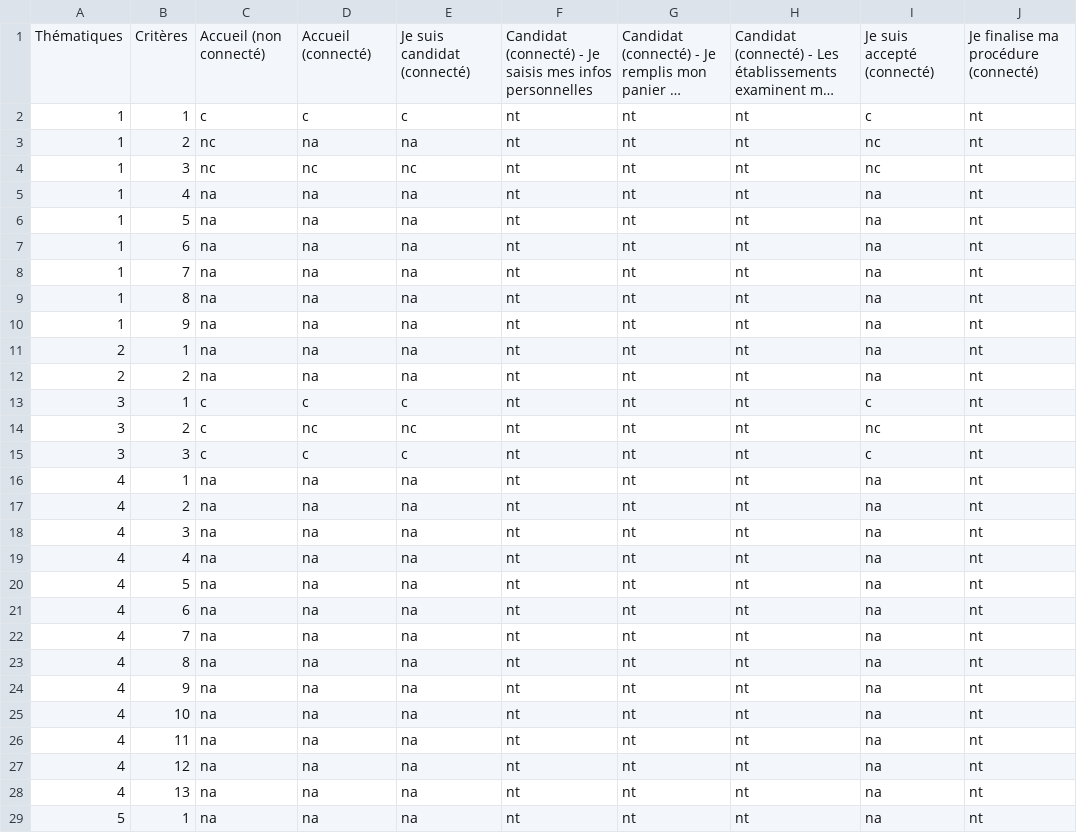
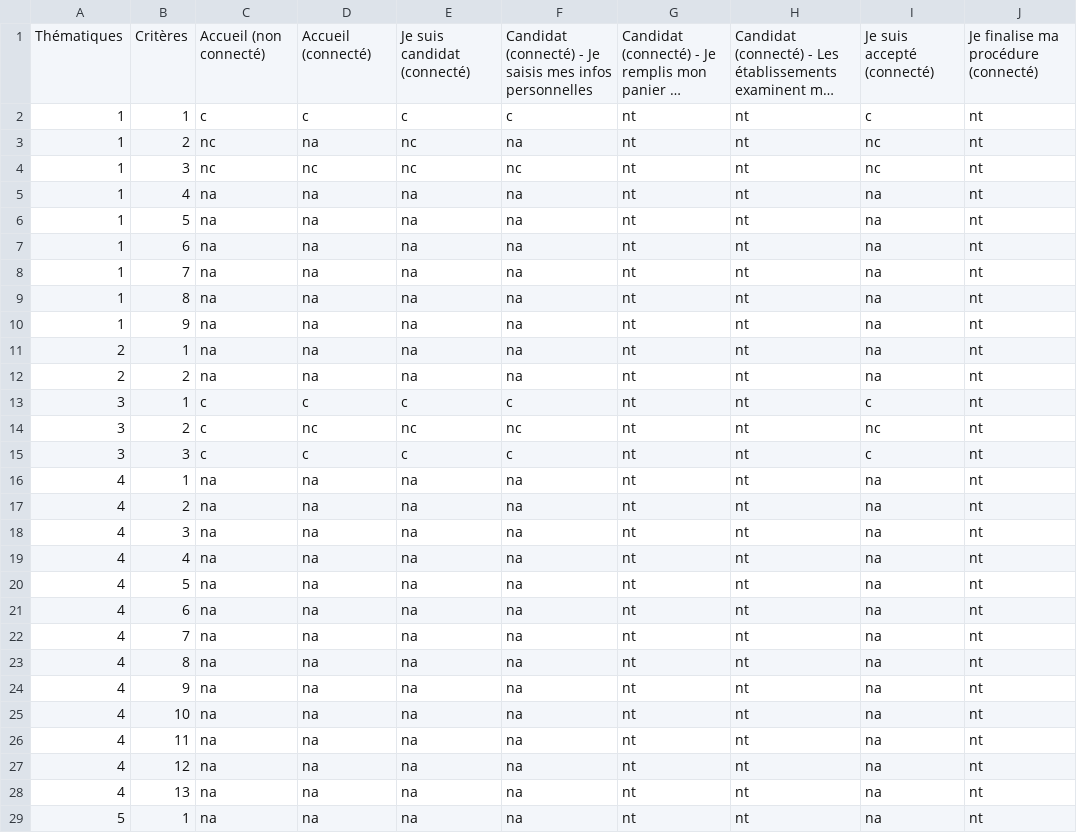
Before and after one commit to DISIC/dsn-audits-dgm, a CSV file: content/audits/1630/accessibility/2022-04-06.csv, drawn as a sheet; only a part is shown; long unchanged cells end in …; the diff covers the shown part only; the diff names each change by its address in the sheet, - before the commit and + after, or states it on an @@ line.

Commit message:
update csv

```diff
--- a/content/audits/1630/accessibility/2022-04-06.csv
+++ b/content/audits/1630/accessibility/2022-04-06.csv
-F2: nt
+F2: c
-E3: na
+E3: nc
-F3: nt
+F3: na
-F4: nt
+F4: nc
-F5:F12: nt
+F5:F12: na
-F13: nt
+F13: c
-F14: nt
+F14: nc
-F15: nt
+F15: c
-F16:F29: nt
+F16:F29: na
```
Also changed, not shown: 88 edited cells elsewhere in this file.
